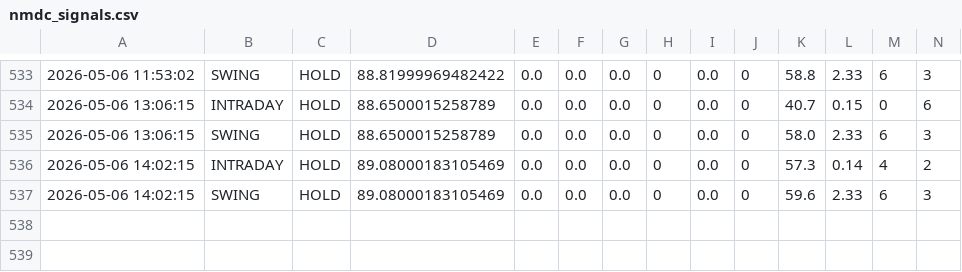
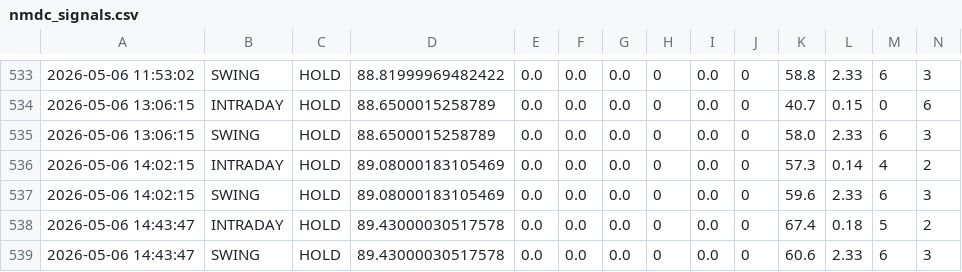
Before and after one commit to tester2021test/nmdc_stock, a CSV file: results/nmdc_signals.csv, drawn as a sheet; only a part is shown, gaps mark what is left out; rows hold the shown columns only; the diff names each change by its address in the sheet, - before the commit and + after, or states it on an @@ line.

```diff
--- a/results/nmdc_signals.csv
+++ b/results/nmdc_signals.csv
+row 538: 2026-05-06 14:43:47 | INTRADAY | HOLD | 89.43000030517578 | 0.0 | 0.0 | 0.0 | 0 | 0.0 | 0 | 67.4 | 0.18 | 5 | 2
+row 539: 2026-05-06 14:43:47 | SWING | HOLD | 89.43000030517578 | 0.0 | 0.0 | 0.0 | 0 | 0.0 | 0 | 60.6 | 2.33 | 6 | 3
```
